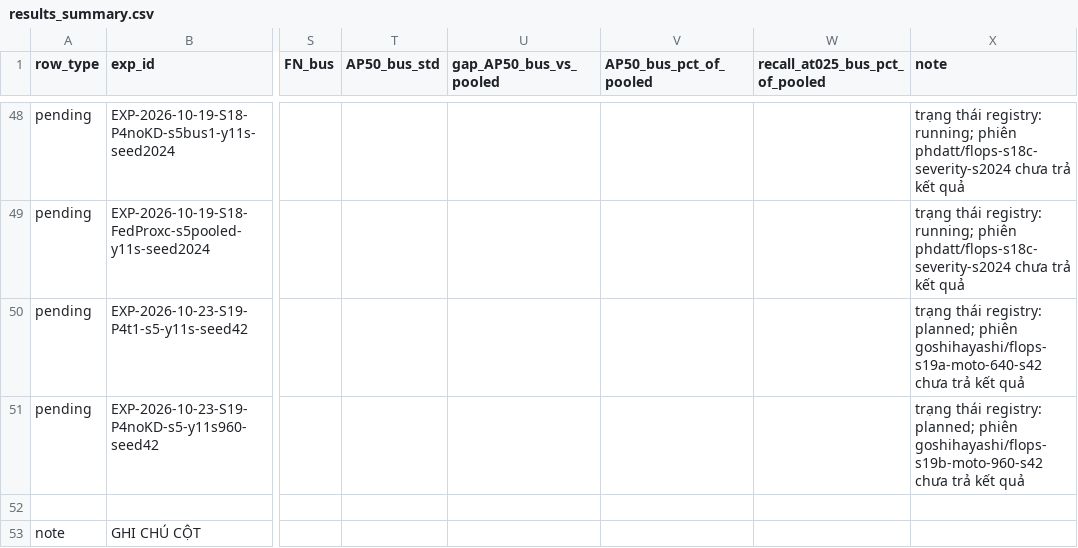
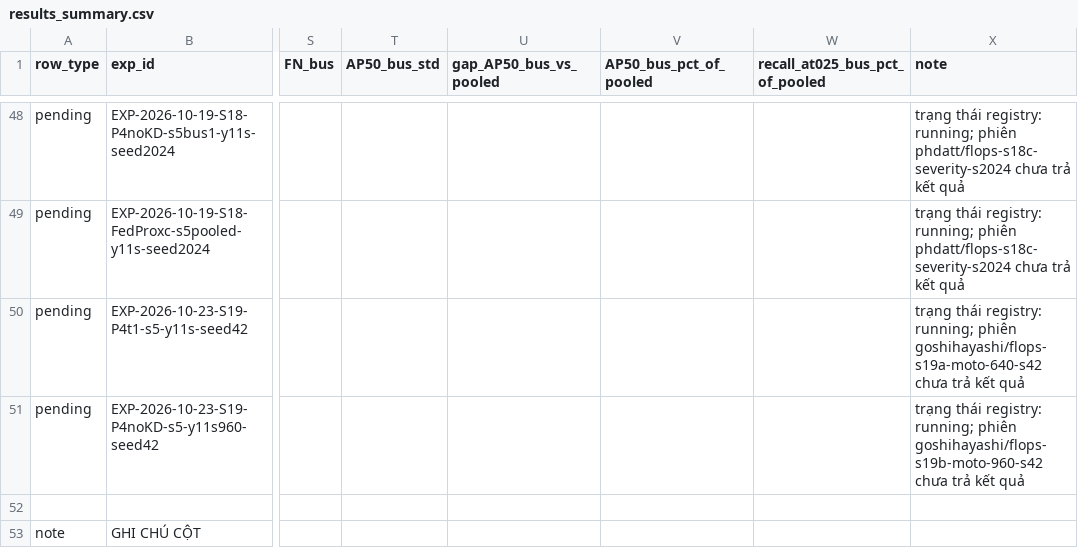
Before and after one commit to PhanHongDatt/FLOPS, a CSV file: research/results_summary.csv, drawn as a sheet; only a part is shown, gaps mark what is left out; the diff names each change by its address in the sheet, - before the commit and + after, or states it on an @@ line.

Commit message:
research(adr-024): 9 clients, bus absent on 8, truck on 3, combined method; two-session resume

```diff
--- a/research/results_summary.csv
+++ b/research/results_summary.csv
-X50 (note): …thái registry: planned; phiên goshihayashi/flops-s19a-moto-640-s42…
+X50 (note): …thái registry: running; phiên goshihayashi/flops-s19a-moto-640-s42…
-X51 (note): …thái registry: planned; phiên goshihayashi/flops-s19b-moto-960-s42…
+X51 (note): …thái registry: running; phiên goshihayashi/flops-s19b-moto-960-s42…
```
Also changed, not shown: 9 other files.
